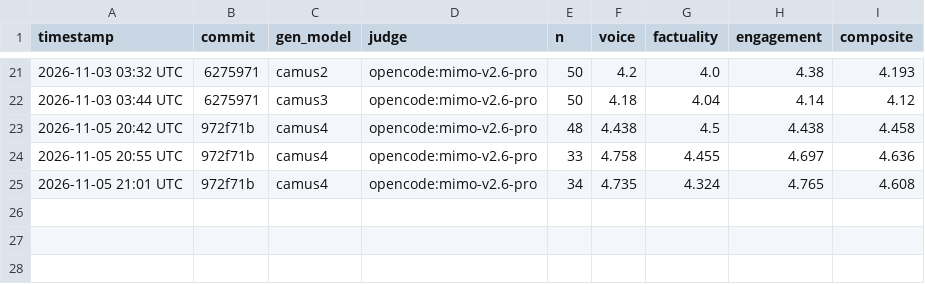
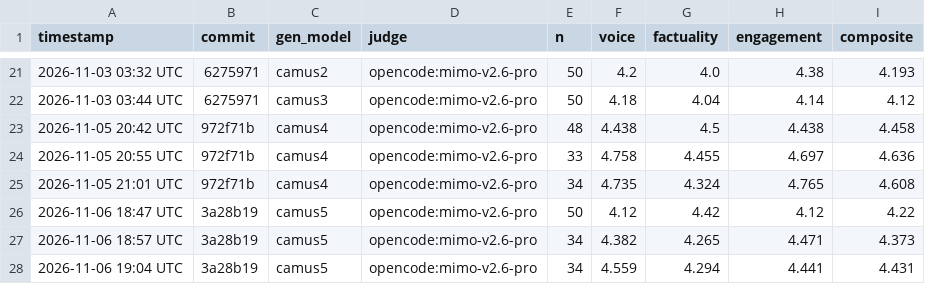
Before and after one commit to RafatH0ssain/camus-gpt, a CSV file: eval/eval_history.csv, drawn as a sheet; only a part is shown, gaps mark what is left out; the diff names each change by its address in the sheet, - before the commit and + after, or states it on an @@ line.

Commit message:
Archive camus5 eval runs

```diff
--- a/eval/eval_history.csv
+++ b/eval/eval_history.csv
+row 26: 2026-11-06 18:47 UTC | 3a28b19 | camus5 | opencode:mimo-v2.6-pro | 50 | 4.12 | 4.42 | 4.12 | 4.22
+row 27: 2026-11-06 18:57 UTC | 3a28b19 | camus5 | opencode:mimo-v2.6-pro | 34 | 4.382 | 4.265 | 4.471 | 4.373
+row 28: 2026-11-06 19:04 UTC | 3a28b19 | camus5 | opencode:mimo-v2.6-pro | 34 | 4.559 | 4.294 | 4.441 | 4.431
```
Also changed, not shown: 10 other files.
